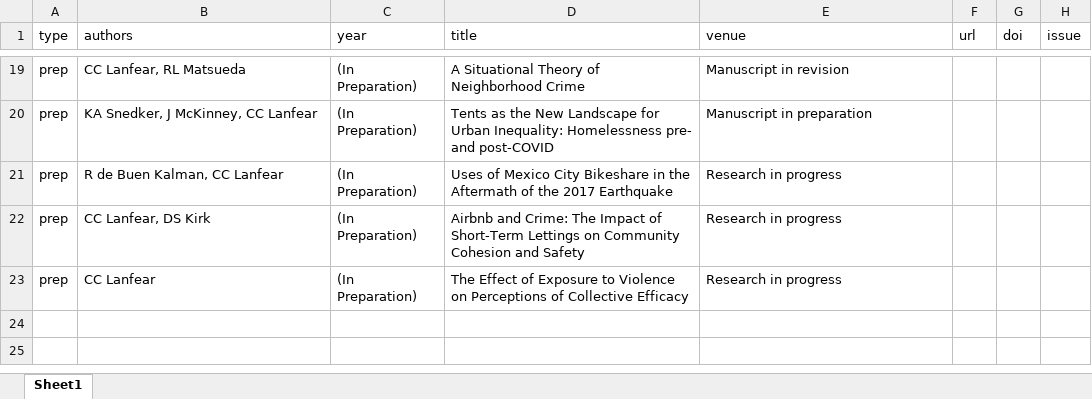
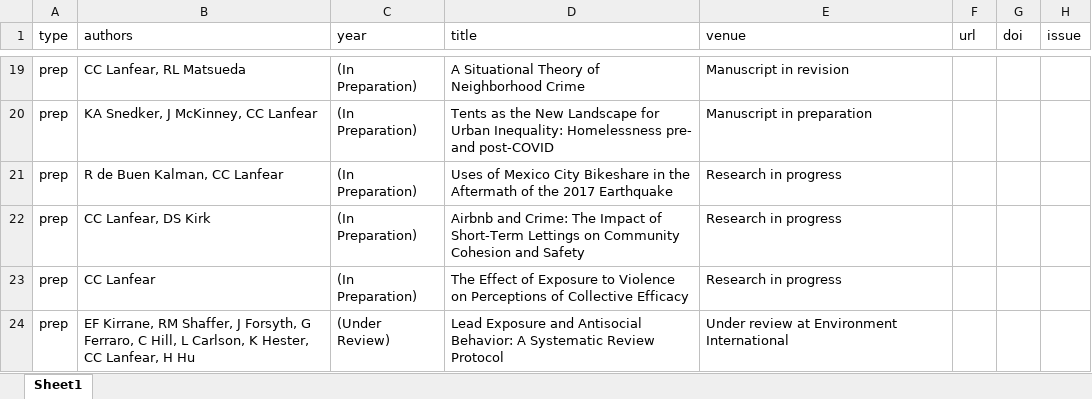
Before and after one commit to clanfear/ccl_cv, an Excel workbook: cv_data/publications.xlsx, sheet Sheet1, drawn as a sheet; only a part is shown, gaps mark what is left out; values as stored, in another font and other column widths than the file's, no borders; the diff names each change by its address in the sheet, - before the commit and + after, or states it on an @@ line.

```diff
--- a/cv_data/publications.xlsx (sheet Sheet1)
+++ b/cv_data/publications.xlsx (sheet Sheet1)
+row 24: prep | EF Kirrane, RM Shaffer, J Forsyth, G Ferraro, C Hill, L Carlson, K Hester, CC Lanfear, H Hu | (Under Review) | Lead Exposure and Antisocial Behavior: A Systematic Review Protocol | Under review at Environment International
```
Also changed, not shown: cv_data/cv_entries.xlsx, 8 other files.
